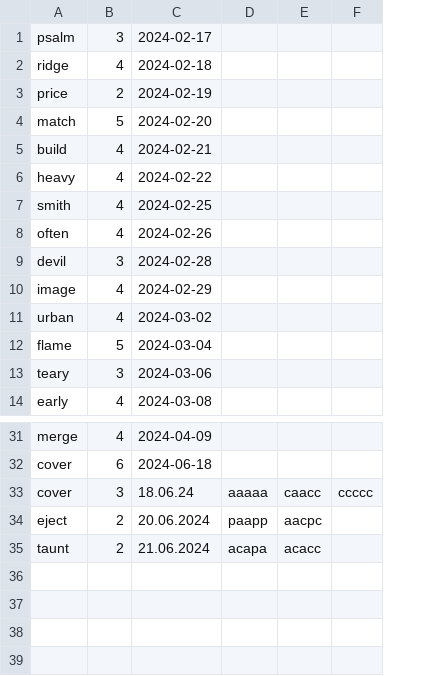
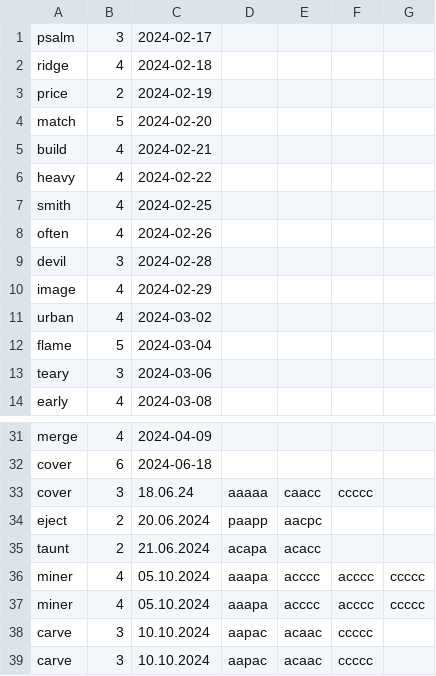
Before and after one commit to TheLucky16/wordle_solver, a CSV file: Wordle_Solves.csv, drawn as a sheet; only a part is shown, gaps mark what is left out; addresses are those after the commit; the diff names each change by its address in the sheet, - before the commit and + after, or states it on an @@ line.

```diff
--- a/Wordle_Solves.csv
+++ b/Wordle_Solves.csv
+column F, row 33: ccccc
-G33: ccccc
+G33: (empty)
+row 36: miner | 4 | 05.10.2024 | aaapa | acccc | acccc | ccccc
+row 37: miner | 4 | 05.10.2024 | aaapa | acccc | acccc | ccccc
+row 38: carve | 3 | 10.10.2024 | aapac | acaac | ccccc
+row 39: carve | 3 | 10.10.2024 | aapac | acaac | ccccc
```
Also changed, not shown: 5 other files.
